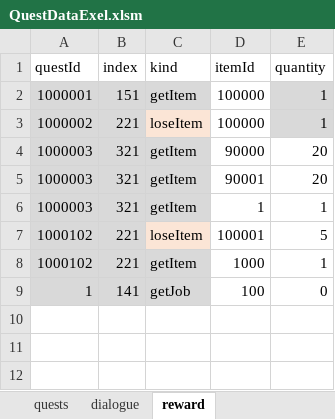
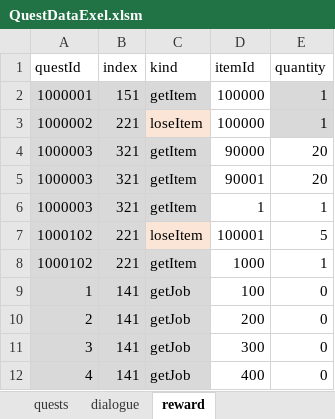
Before and after one commit to danjin21/constatntine2022, an Excel workbook: Client/Assets/Resources/Data/QuestDataExel.xlsm, sheet reward, drawn as a sheet; values as stored, in another font and other column widths than the file's, no borders; the diff names each change by its address in the sheet, - before the commit and + after, or states it on an @@ line.

```diff
--- a/Client/Assets/Resources/Data/QuestDataExel.xlsm (sheet reward)
+++ b/Client/Assets/Resources/Data/QuestDataExel.xlsm (sheet reward)
+row 10: 2 | 141 | getJob | 200 | 0
+row 11: 3 | 141 | getJob | 300 | 0
+row 12: 4 | 141 | getJob | 400 | 0
```
Also changed, not shown: sheet dialogue, sheet quests, Client/Assets/Resources/Data/NpcDataExel.xlsm, 4 other files.
